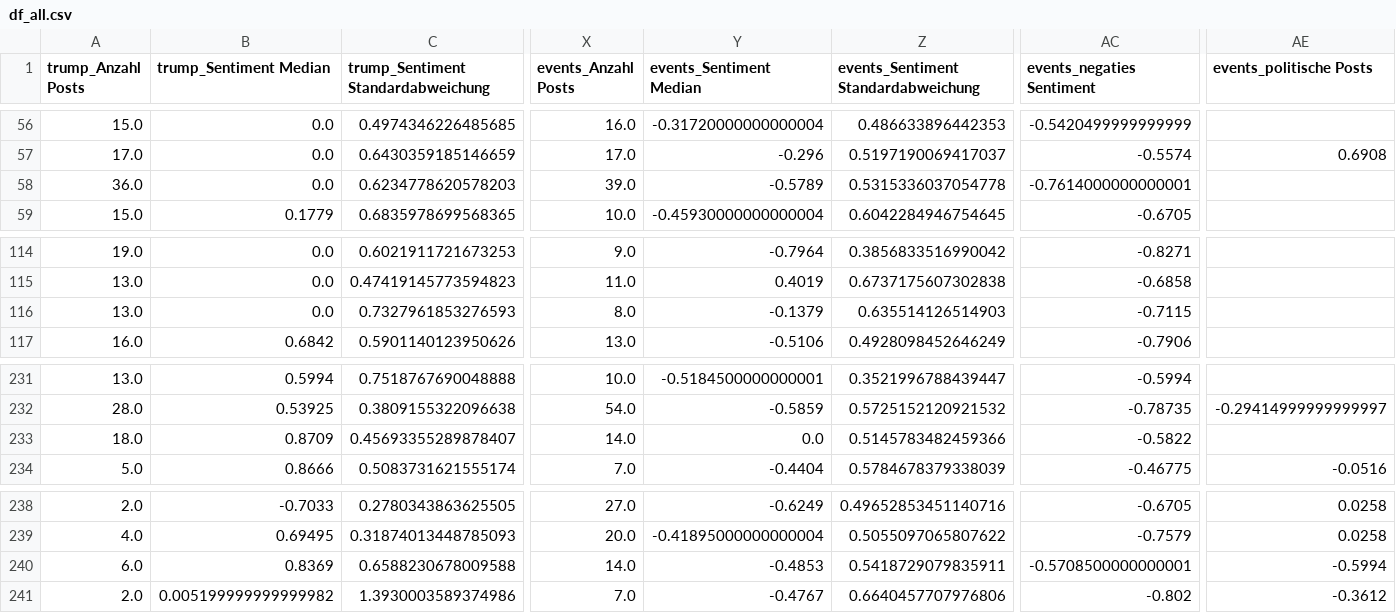
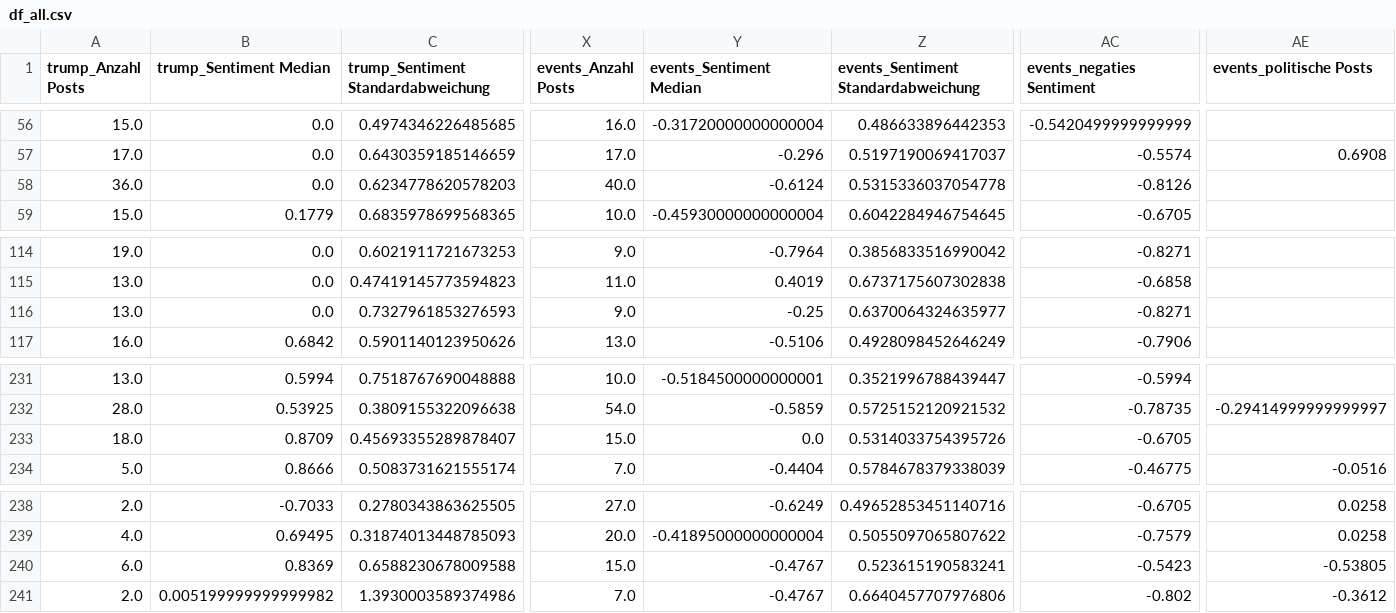
Before and after one commit to tobiasgubser/Projekt-Kristallkugel, a CSV file: data/df_all.csv, drawn as a sheet; only a part is shown, gaps mark what is left out; the diff names each change by its address in the sheet, - before the commit and + after, or states it on an @@ line.

Commit message:
Automated upload of df_all.csv

```diff
--- a/data/df_all.csv
+++ b/data/df_all.csv
-X58 (events_Anzahl Posts): 39.0
+X58 (events_Anzahl Posts): 40.0
-Y58 (events_Sentiment Median): -0.5789
+Y58 (events_Sentiment Median): -0.6124
-AC58 (events_negaties Sentiment): -0.7614000000000001
+AC58 (events_negaties Sentiment): -0.8126
-X116 (events_Anzahl Posts): 8.0
+X116 (events_Anzahl Posts): 9.0
-Y116 (events_Sentiment Median): -0.1379
+Y116 (events_Sentiment Median): -0.25
-Z116: 0.635514126514903
+Z116: 0.6370064324635977
-AC116 (events_negaties Sentiment): -0.7115
+AC116 (events_negaties Sentiment): -0.8271
-X233 (events_Anzahl Posts): 14.0
+X233 (events_Anzahl Posts): 15.0
-Z233: 0.5145783482459366
+Z233: 0.5314033754395726
-AC233 (events_negaties Sentiment): -0.5822
+AC233 (events_negaties Sentiment): -0.6705
-X240 (events_Anzahl Posts): 14.0
+X240 (events_Anzahl Posts): 15.0
-Y240 (events_Sentiment Median): -0.4853
+Y240 (events_Sentiment Median): -0.4767
-Z240: 0.5418729079835911
+Z240: 0.523615190583241
-AC240 (events_negaties Sentiment): -0.5708500000000001
+AC240 (events_negaties Sentiment): -0.5423
-AE240 (events_politische Posts): -0.5994
+AE240 (events_politische Posts): -0.53805
```
